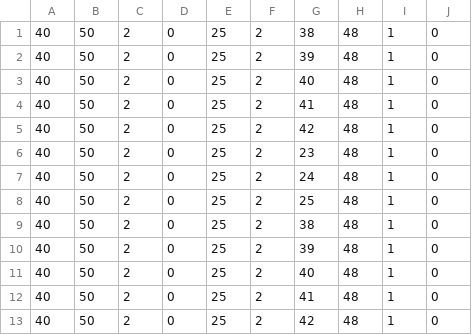
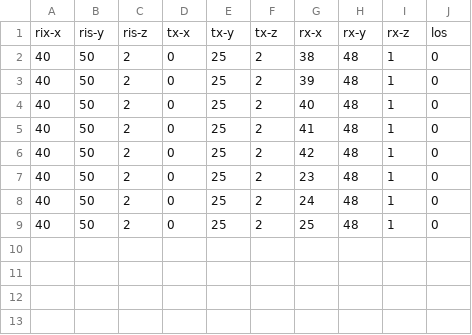
Before and after one commit to TKzizo/ris_simulator, a CSV file: Positions.csv, drawn as a sheet; removed rows and columns are numbered as before the commit, all else as after; the diff names each change by its address in the sheet, - before the commit and + after, or states it on an @@ line.

```diff
--- a/Positions.csv
+++ b/Positions.csv
+row 1: rix-x | ris-y | ris-z | tx-x | tx-y | tx-z | rx-x | rx-y | rx-z | los
-row 9: 40 | 50 | 2 | 0 | 25 | 2 | 38 | 48 | 1 | 0
-row 10: 40 | 50 | 2 | 0 | 25 | 2 | 39 | 48 | 1 | 0
-row 11: 40 | 50 | 2 | 0 | 25 | 2 | 40 | 48 | 1 | 0
-row 12: 40 | 50 | 2 | 0 | 25 | 2 | 41 | 48 | 1 | 0
-row 13: 40 | 50 | 2 | 0 | 25 | 2 | 42 | 48 | 1 | 0
```
Also changed, not shown: 13 other files.
